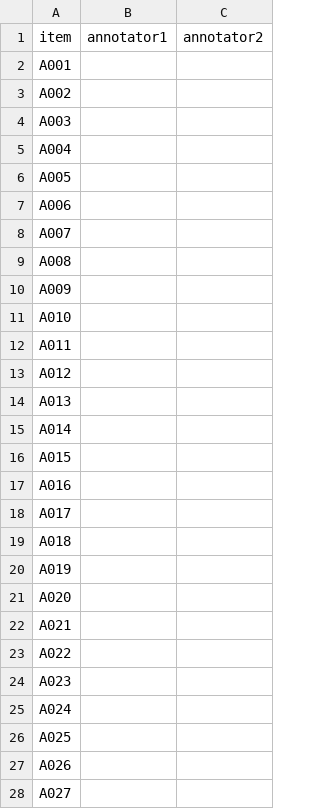
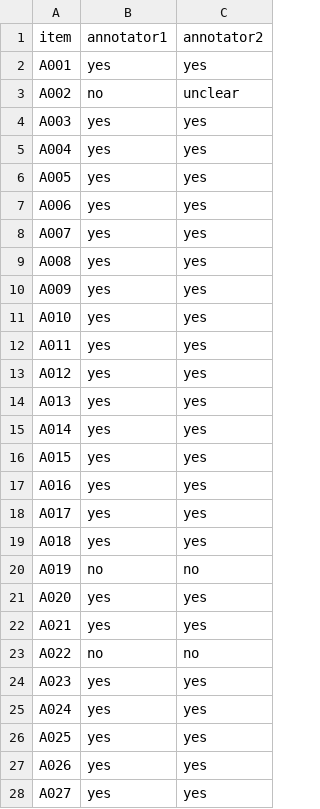
Before and after one commit to smshweta/merit-bench, a CSV file: runs/mur_audit/labels.csv, drawn as a sheet; only a part is shown; the diff covers the shown part only.

Commit message:
MUR human audit complete: single-annotator validation of the value tracer (n=100 frozen stratified sample, 93% agreement, Cohen's kappa=0.63). All 7 disagreements are one-directional (tracer says not-utilized where human says used), so the tracer under-counts utilization and reported Ignore Rates are conservative upper bounds; independent second-annotator labeling declared future work. Written into all 3 paper versions (metrics + threats sections); audit UI localStorage now namespaced per annotator so a second annotator on the same browser starts blank

```diff
--- a/runs/mur_audit/labels.csv
+++ b/runs/mur_audit/labels.csv
@@ -1,28 +1,28 @@
 item,annotator1,annotator2
-A001,,
-A002,,
-A003,,
-A004,,
-A005,,
-A006,,
-A007,,
-A008,,
-A009,,
-A010,,
-A011,,
-A012,,
-A013,,
-A014,,
-A015,,
-A016,,
-A017,,
-A018,,
-A019,,
-A020,,
-A021,,
-A022,,
-A023,,
-A024,,
-A025,,
-A026,,
-A027,,
+A001,yes,yes
+A002,no,unclear
+A003,yes,yes
+A004,yes,yes
+A005,yes,yes
+A006,yes,yes
+A007,yes,yes
+A008,yes,yes
+A009,yes,yes
+A010,yes,yes
+A011,yes,yes
+A012,yes,yes
+A013,yes,yes
+A014,yes,yes
+A015,yes,yes
+A016,yes,yes
+A017,yes,yes
+A018,yes,yes
+A019,no,no
+A020,yes,yes
+A021,yes,yes
+A022,no,no
+A023,yes,yes
+A024,yes,yes
+A025,yes,yes
+A026,yes,yes
+A027,yes,yes
```
Also changed, not shown: 146 edited cells elsewhere in this file, 5 other files.
